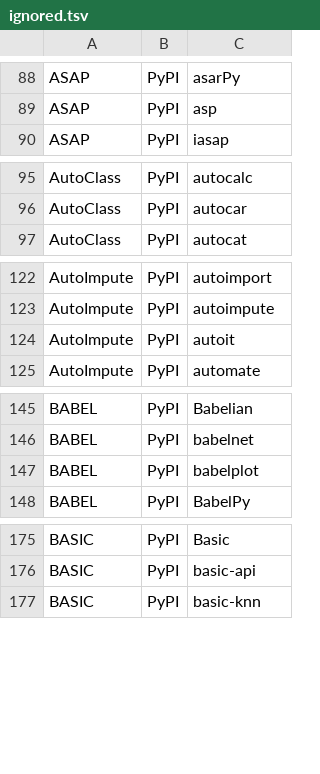
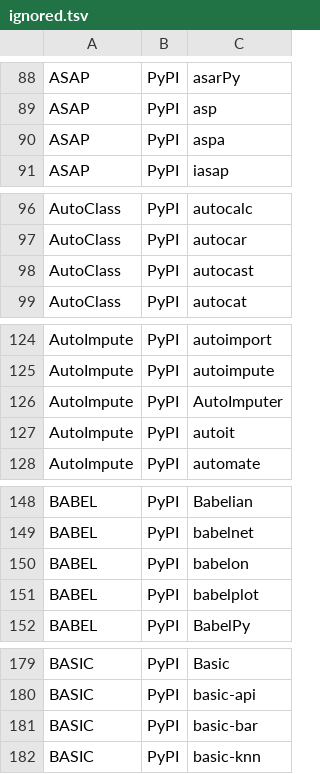
Before and after one commit to scRNA-tools/scRNA-tools, a TSV file: database/ignored.tsv, drawn as a sheet; only a part is shown, gaps mark what is left out; the diff covers the shown part only.

```diff
--- a/database/ignored.tsv
+++ b/database/ignored.tsv
@@ -89,2 +89,3 @@ ASAP	PyPI	asarPy
 ASAP	PyPI	asp
+ASAP	PyPI	aspa
 ASAP	PyPI	iasap
@@ -96,2 +97,3 @@ AutoClass	PyPI	autocalc
 AutoClass	PyPI	autocar
+AutoClass	PyPI	autocast
 AutoClass	PyPI	autocat
@@ -123,2 +125,3 @@ AutoImpute	PyPI	autoimport
 AutoImpute	PyPI	autoimpute
+AutoImpute	PyPI	AutoImputer
 AutoImpute	PyPI	autoit
@@ -146,2 +149,3 @@ BABEL	PyPI	Babelian
 BABEL	PyPI	babelnet
+BABEL	PyPI	babelon
 BABEL	PyPI	babelplot
@@ -176,2 +180,3 @@ BASIC	PyPI	Basic
 BASIC	PyPI	basic-api
+BASIC	PyPI	basic-bar
 BASIC	PyPI	basic-knn
```
Also changed, not shown: 9 added rows elsewhere in this file, database/repositories.tsv.
